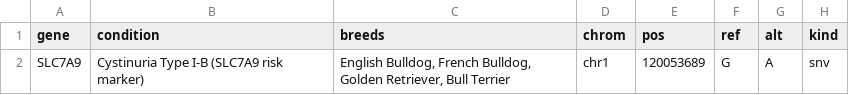
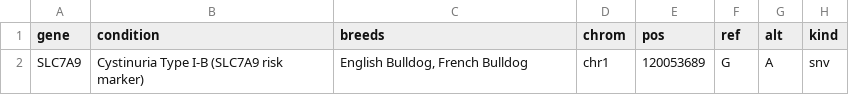
Before and after one commit to matteopellegrini/dogs-pipeline, a TSV file: known_variants/panel_v3/literature_2026-11-16.tsv, drawn as a sheet; only a part is shown; the diff names each change by its address in the sheet, - before the commit and + after, or states it on an @@ line.

```diff
--- a/known_variants/panel_v3/literature_2026-11-16.tsv
+++ b/known_variants/panel_v3/literature_2026-11-16.tsv
-C2 (breeds): …Bulldog, French Bulldog, Golden Retriever, Bull Terrier
+C2 (breeds): …Bulldog, French Bulldog
```
Also changed, not shown: 1 other file.
